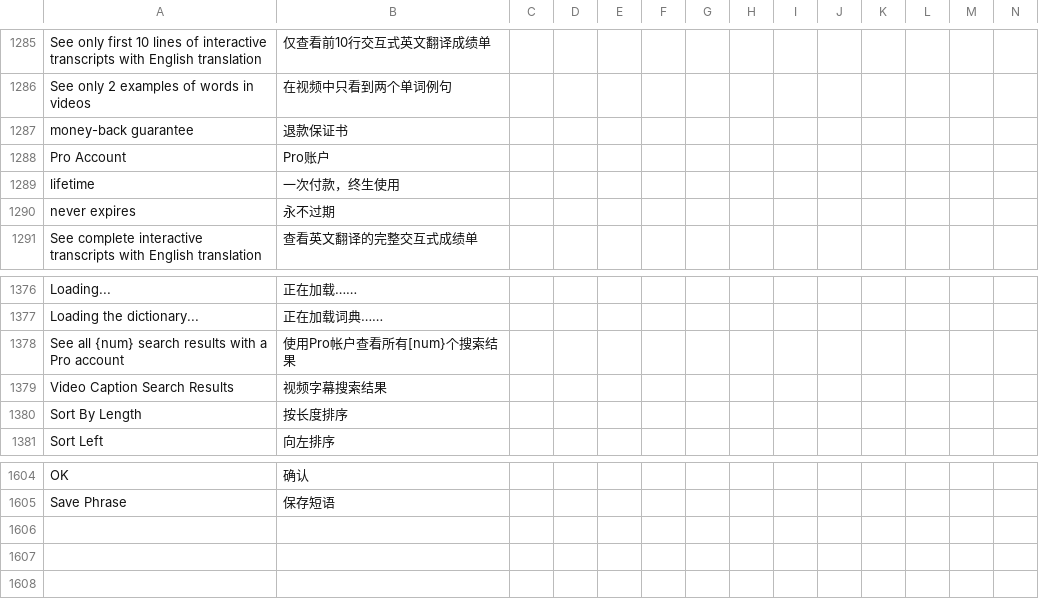
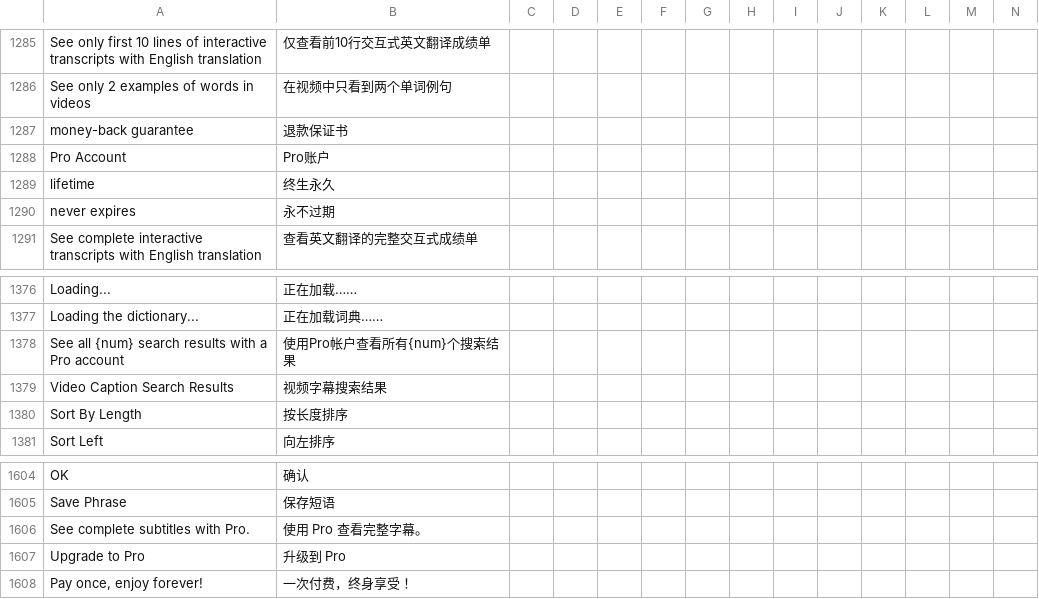
Before and after one commit to longjiang/zerotohero-nuxt, a CSV file: lib/translations.csv, drawn as a sheet; only a part is shown, gaps mark what is left out; rows hold the shown columns only; the diff names each change by its address in the sheet, - before the commit and + after, or states it on an @@ line.

```diff
--- a/lib/translations.csv
+++ b/lib/translations.csv
-B1289: 一次付款，终生使用
+B1289: 终生永久
-B1378: 使用Pro帐户查看所有[num}个搜索结果
+B1378: 使用Pro帐户查看所有{num}个搜索结果
+row 1606: See complete subtitles with Pro. | 使用 Pro 查看完整字幕。
+row 1607: Upgrade to Pro | 升级到 Pro
+row 1608: Pay once, enjoy forever! | 一次付费，终身享受！
```
Also changed, not shown: 1 other file.
